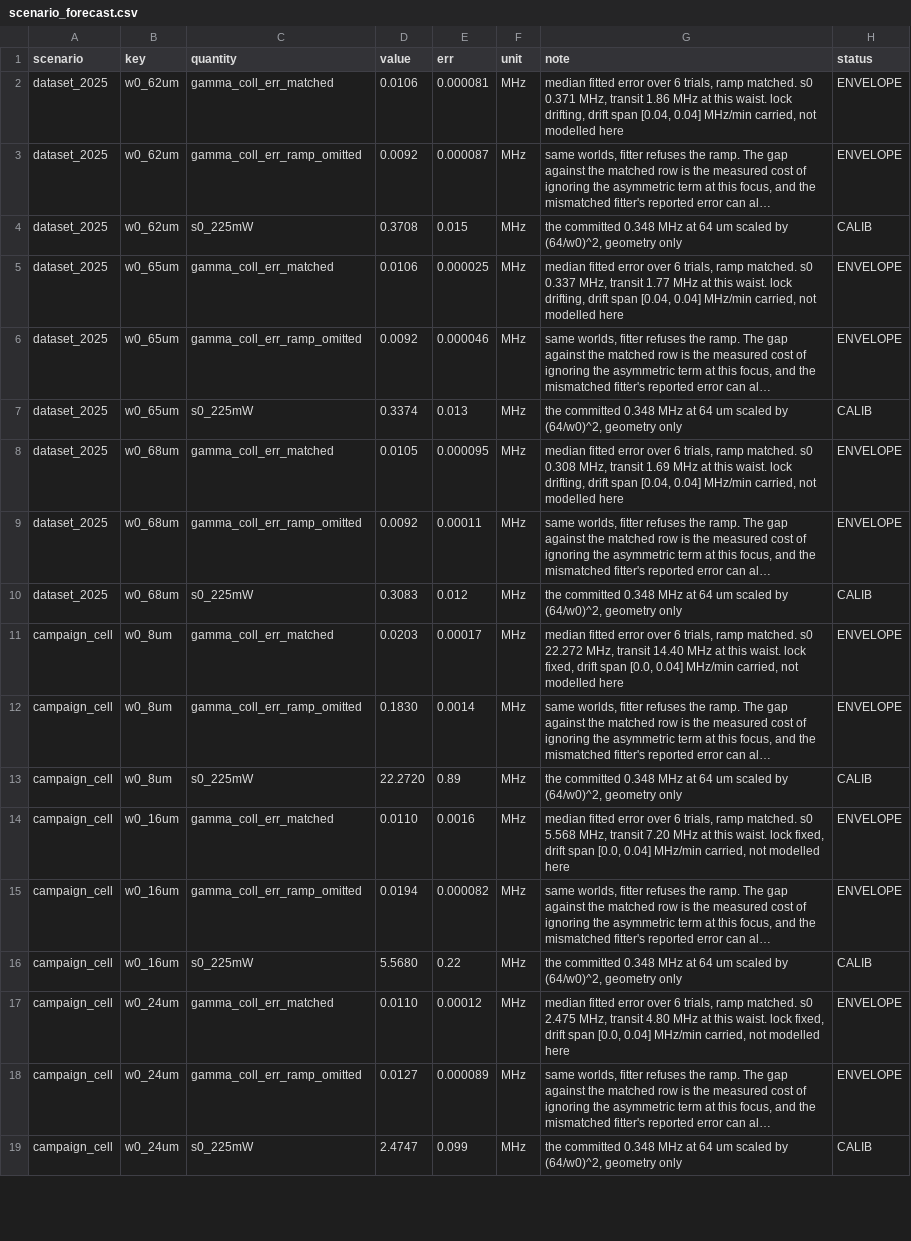
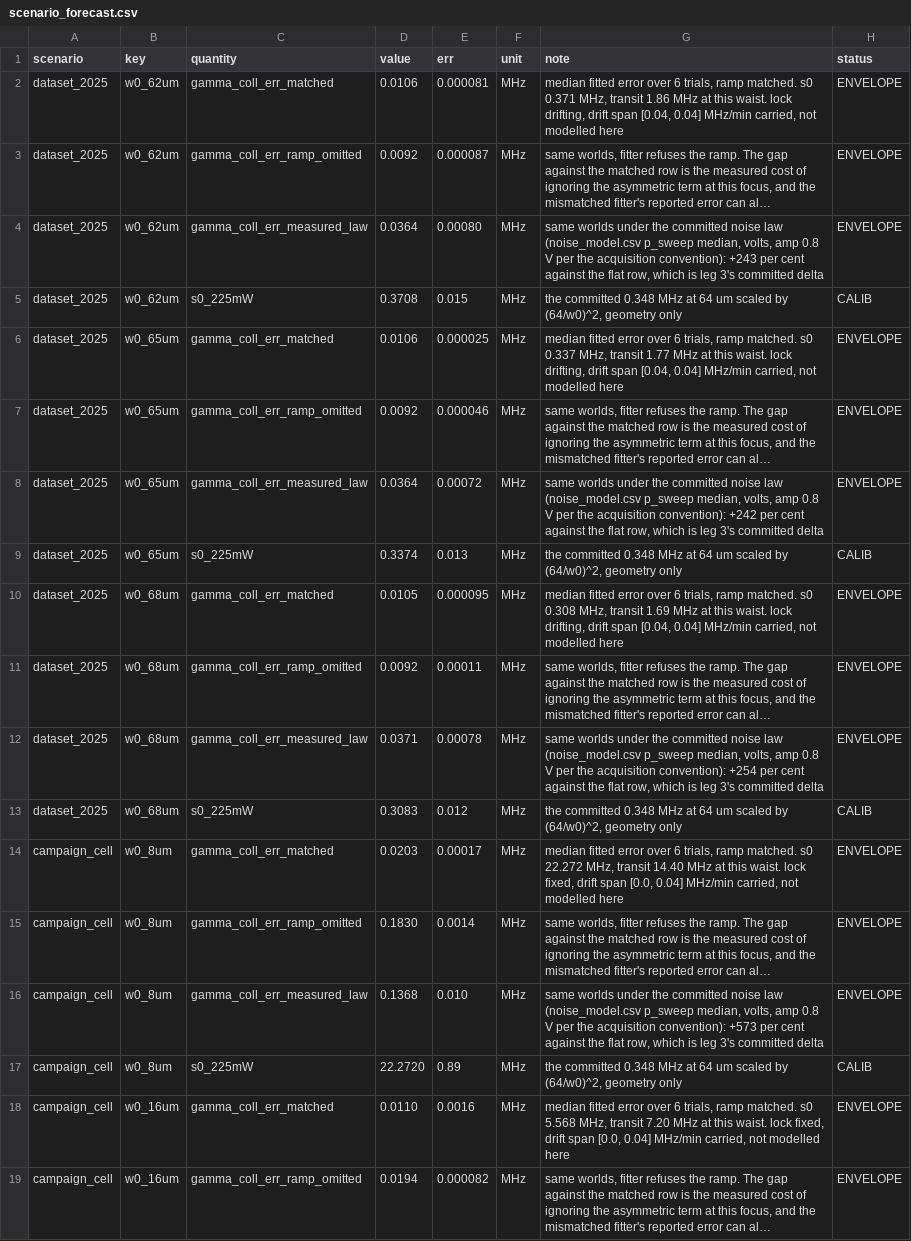
Before and after one commit to MichelangeloDondi/Rb-5S-6S-analysis, a CSV file: results/scenario_forecast.csv, drawn as a sheet; only a part is shown; the shorter side is filled out with more unchanged rows; long unchanged cells end in …; the diff covers the shown part only; the diff names each change by its address in the sheet, - before the commit and + after, or states it on an @@ line.

Commit message:
Port: the noise-law loader and the lattice crosscheck
The committed law loads back from its CSV so the public tree weights and
generates under the measured noise, the scenario forecast carries
measured-law rows beside its flat ones, and the manual-implied ranges
stand against the measured lattice with both verdicts shipped as found.

```diff
--- a/results/scenario_forecast.csv
+++ b/results/scenario_forecast.csv
+row 4: dataset_2025 | w0_62um | gamma_coll_err_measured_law | 0.0364 | 0.00080 | MHz | same worlds under the committed noise law (noise_model.csv p_sweep median, volts, amp 0.8 V per the acquisition convention): +243 per cent against the flat row, which is leg 3's committed delta | ENVELOPE
+row 8: dataset_2025 | w0_65um | gamma_coll_err_measured_law | 0.0364 | 0.00072 | MHz | same worlds under the committed noise law (noise_model.csv p_sweep median, volts, amp 0.8 V per the acquisition convention): +242 per cent against the flat row, which is leg 3's committed delta | ENVELOPE
+row 12: dataset_2025 | w0_68um | gamma_coll_err_measured_law | 0.0371 | 0.00078 | MHz | same worlds under the committed noise law (noise_model.csv p_sweep median, volts, amp 0.8 V per the acquisition convention): +254 per cent against the flat row, which is leg 3's committed delta | ENVELOPE
+row 16: campaign_cell | w0_8um | gamma_coll_err_measured_law | 0.1368 | 0.010 | MHz | same worlds under the committed noise law (noise_model.csv p_sweep median, volts, amp 0.8 V per the acquisition convention): +573 per cent against the flat row, which is leg 3's committed delta | ENVELOPE
```
Also changed, not shown: 6 added rows elsewhere in this file, 49 other files.
